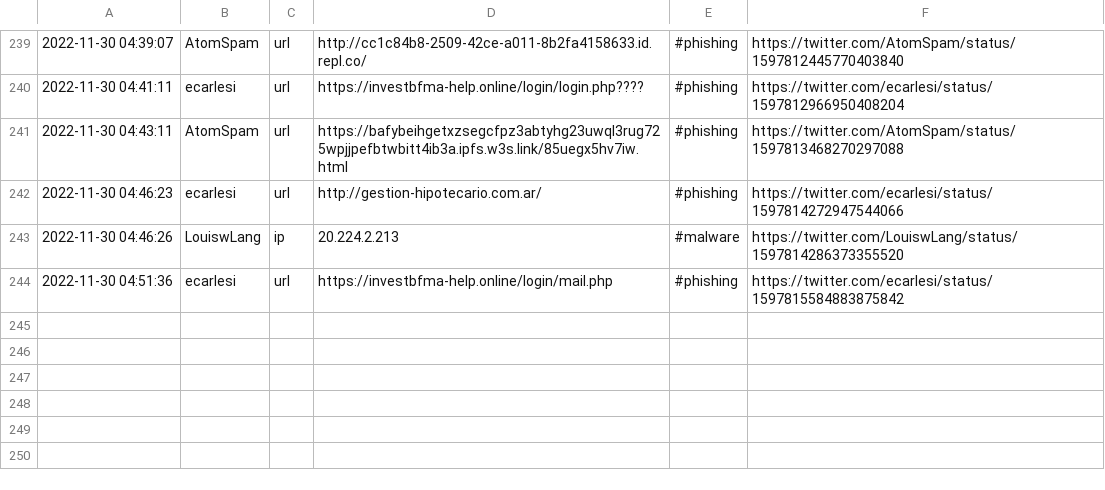
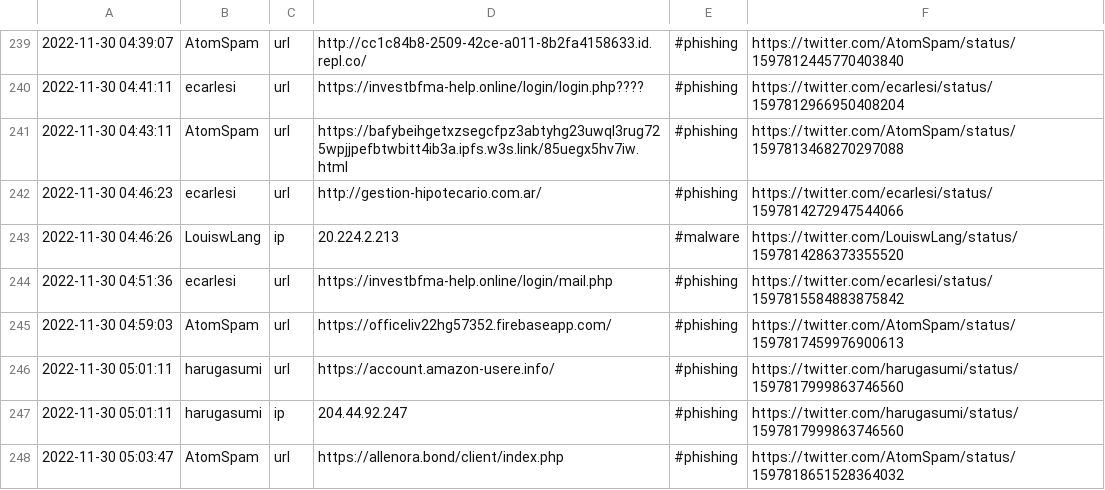
Before and after one commit to nankopeter/TweetFeed, a CSV file: 202211/20221130.csv, drawn as a sheet; only a part is shown, gaps mark what is left out.

```diff
--- a/202211/20221130.csv
+++ b/202211/20221130.csv
@@ -244 +244,5 @@
 2022-11-30 04:51:36,ecarlesi,url,https://investbfma-help.online/login/mail.php,#phishing,https://twitter.com/ecarlesi/status/1597815584883875842
+2022-11-30 04:59:03,AtomSpam,url,https://officeliv22hg57352.firebaseapp.com/,#phishing,https://twitter.com/AtomSpam/status/1597817459976900613
+2022-11-30 05:01:11,harugasumi,url,https://account.amazon-usere.info/,#phishing,https://twitter.com/harugasumi/status/1597817999863746560
+2022-11-30 05:01:11,harugasumi,ip,204.44.92.247,#phishing,https://twitter.com/harugasumi/status/1597817999863746560
+2022-11-30 05:03:47,AtomSpam,url,https://allenora.bond/client/index.php,#phishing,https://twitter.com/AtomSpam/status/1597818651528364032
```
Also changed, not shown: today.csv, 3 other files.
